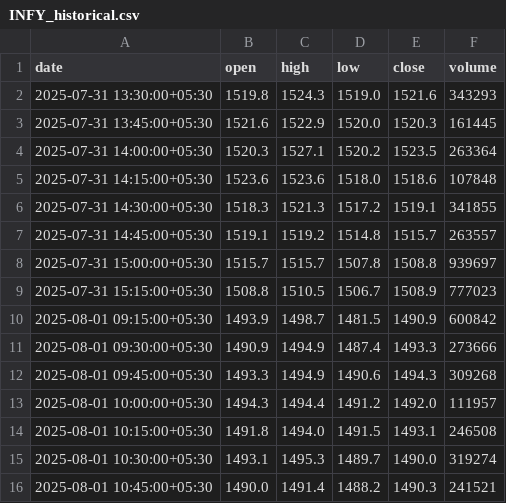
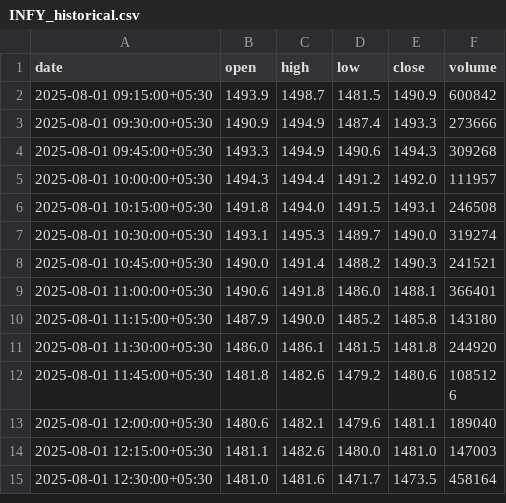
Before and after one commit to Dayanand12/Quantpulse, a CSV file: historical_data/INFY_historical.csv, drawn as a sheet; only a part is shown; the shorter side is filled out with more unchanged rows.

```diff
--- a/historical_data/INFY_historical.csv
+++ b/historical_data/INFY_historical.csv
@@ -1,10 +1,2 @@
 date,open,high,low,close,volume
-2025-07-31 13:30:00+05:30,1519.8,1524.3,1519.0,1521.6,343293
-2025-07-31 13:45:00+05:30,1521.6,1522.9,1520.0,1520.3,161445
-2025-07-31 14:00:00+05:30,1520.3,1527.1,1520.2,1523.5,263364
-2025-07-31 14:15:00+05:30,1523.6,1523.6,1518.0,1518.6,107848
-2025-07-31 14:30:00+05:30,1518.3,1521.3,1517.2,1519.1,341855
-2025-07-31 14:45:00+05:30,1519.1,1519.2,1514.8,1515.7,263557
-2025-07-31 15:00:00+05:30,1515.7,1515.7,1507.8,1508.8,939697
-2025-07-31 15:15:00+05:30,1508.8,1510.5,1506.7,1508.9,777023
 2025-08-01 09:15:00+05:30,1493.9,1498.7,1481.5,1490.9,600842
```
Also changed, not shown: historical_data/HSCL_historical.csv, historical_data/SBIN_historical.csv, 5 other files.
